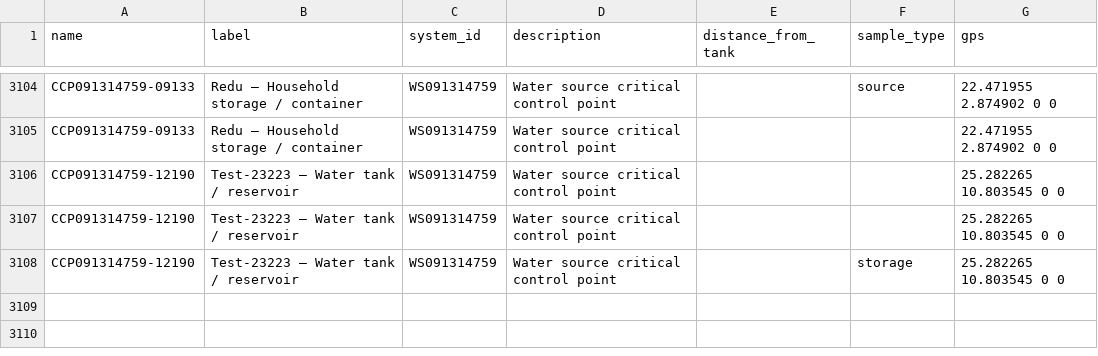
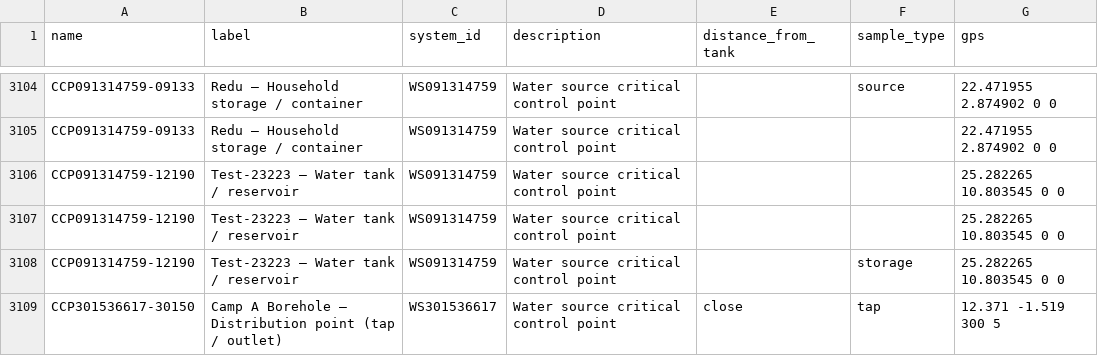
Before and after one commit to osmanburcu/Watercheck, a CSV file: data/ccp.csv, drawn as a sheet; only a part is shown, gaps mark what is left out; the diff names each change by its address in the sheet, - before the commit and + after, or states it on an @@ line.

Commit message:
Upload CSV from Power Automate

```diff
--- a/data/ccp.csv
+++ b/data/ccp.csv
+row 3109: CCP301536617-30150 | Camp A Borehole – Distribution point (tap / outlet) | WS301536617 | Water source critical control point | close | tap | 12.371 -1.519 300 5
```
